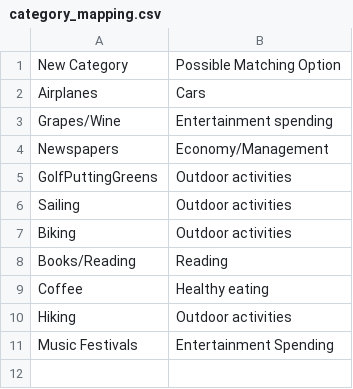
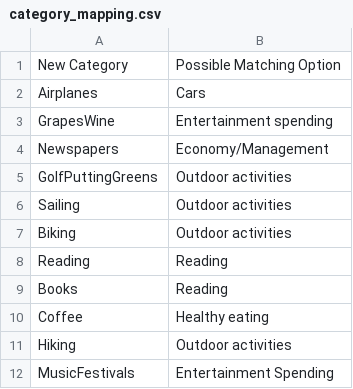
Before and after one commit to hansonzeng/DeloitteTMT, a CSV file: category_mapping.csv, drawn as a sheet.

Commit message:
fixed mapping issue for mba

```diff
--- a/category_mapping.csv
+++ b/category_mapping.csv
@@ -2,3 +2,3 @@ New Category,Possible Matching Option
 Airplanes,Cars
-Grapes/Wine,Entertainment spending
+GrapesWine,Entertainment spending
 Newspapers,Economy/Management
@@ -7,5 +7,6 @@ Sailing,Outdoor activities
 Biking,Outdoor activities
-Books/Reading,Reading
+Reading,Reading
+Books,Reading
 Coffee,Healthy eating
 Hiking,Outdoor activities
-Music Festivals,Entertainment Spending
+MusicFestivals,Entertainment Spending
```
Also changed, not shown: 10 other files.
